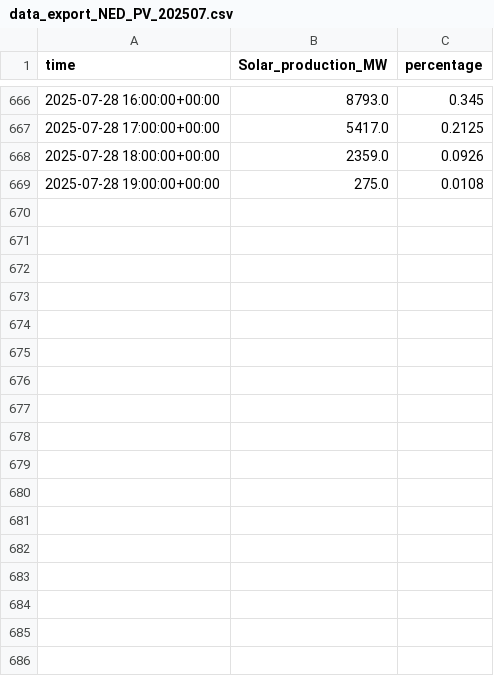
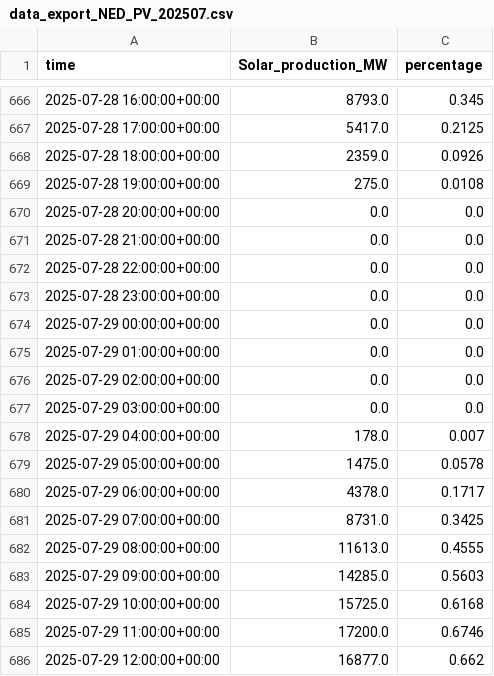
Before and after one commit to MaykThewessen/Solar-DA-value-EPEX---NED-api, a CSV file: data/data_export_NED_PV_202507.csv, drawn as a sheet; only a part is shown, gaps mark what is left out; the diff names each change by its address in the sheet, - before the commit and + after, or states it on an @@ line.

```diff
--- a/data/data_export_NED_PV_202507.csv
+++ b/data/data_export_NED_PV_202507.csv
+row 670: 2025-07-28 20:00:00+00:00 | 0.0 | 0.0
+row 671: 2025-07-28 21:00:00+00:00 | 0.0 | 0.0
+row 672: 2025-07-28 22:00:00+00:00 | 0.0 | 0.0
+row 673: 2025-07-28 23:00:00+00:00 | 0.0 | 0.0
+row 674: 2025-07-29 00:00:00+00:00 | 0.0 | 0.0
+row 675: 2025-07-29 01:00:00+00:00 | 0.0 | 0.0
+row 676: 2025-07-29 02:00:00+00:00 | 0.0 | 0.0
+row 677: 2025-07-29 03:00:00+00:00 | 0.0 | 0.0
+row 678: 2025-07-29 04:00:00+00:00 | 178.0 | 0.007
+row 679: 2025-07-29 05:00:00+00:00 | 1475.0 | 0.0578
+row 680: 2025-07-29 06:00:00+00:00 | 4378.0 | 0.1717
+row 681: 2025-07-29 07:00:00+00:00 | 8731.0 | 0.3425
+row 682: 2025-07-29 08:00:00+00:00 | 11613.0 | 0.4555
+row 683: 2025-07-29 09:00:00+00:00 | 14285.0 | 0.5603
+row 684: 2025-07-29 10:00:00+00:00 | 15725.0 | 0.6168
+row 685: 2025-07-29 11:00:00+00:00 | 17200.0 | 0.6746
+row 686: 2025-07-29 12:00:00+00:00 | 16877.0 | 0.662
```
Also changed, not shown: data/DA_prices_2025_07.csv, 8 other files.
